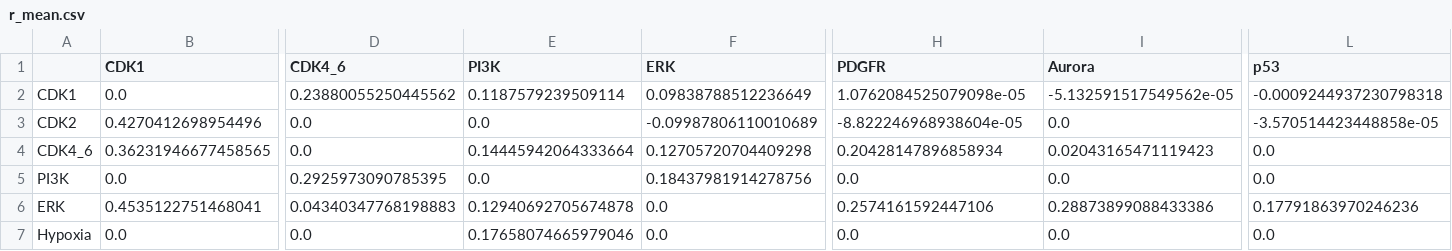
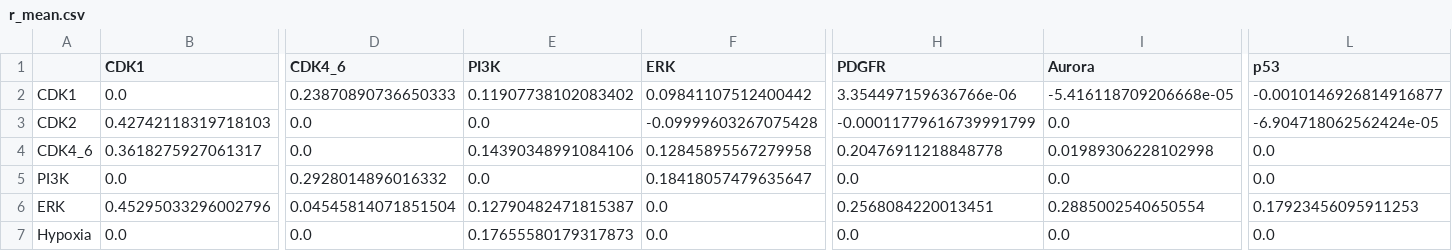
Before and after one commit to jingsday/gbm_Scripts, a CSV file: gbm_Scripts_bmra/03_outputs_2020/r_mean.csv, drawn as a sheet; only a part is shown, gaps mark what is left out; the diff covers the shown part only; the diff names each change by its address in the sheet, - before the commit and + after, or states it on an @@ line.

```diff
--- a/gbm_Scripts_bmra/03_outputs_2020/r_mean.csv
+++ b/gbm_Scripts_bmra/03_outputs_2020/r_mean.csv
-D2 (CDK4_6): 0.23880055250445562
+D2 (CDK4_6): 0.23870890736650333
-E2 (PI3K): 0.1187579239509114
+E2 (PI3K): 0.11907738102083402
-F2 (ERK): 0.09838788512236649
+F2 (ERK): 0.09841107512400442
-H2 (PDGFR): 1.0762084525079098e-05
+H2 (PDGFR): 3.354497159636766e-06
-I2 (Aurora): -5.132591517549562e-05
+I2 (Aurora): -5.416118709206668e-05
-L2 (p53): -0.0009244937230798318
+L2 (p53): -0.0010146926814916877
-B3 (CDK1): 0.4270412698954496
+B3 (CDK1): 0.42742118319718103
-F3 (ERK): -0.09987806110010689
+F3 (ERK): -0.09999603267075428
-H3 (PDGFR): -8.822246968938604e-05
+H3 (PDGFR): -0.00011779616739991799
-L3 (p53): -3.570514423448858e-05
+L3 (p53): -6.904718062562424e-05
-B4 (CDK1): 0.36231946677458565
+B4 (CDK1): 0.3618275927061317
-E4 (PI3K): 0.14445942064333664
+E4 (PI3K): 0.14390348991084106
-F4 (ERK): 0.12705720704409298
+F4 (ERK): 0.12845895567279958
-H4 (PDGFR): 0.20428147896858934
+H4 (PDGFR): 0.20476911218848778
-I4 (Aurora): 0.02043165471119423
+I4 (Aurora): 0.01989306228102998
-D5 (CDK4_6): 0.2925973090785395
+D5 (CDK4_6): 0.2928014896016332
-F5 (ERK): 0.18437981914278756
+F5 (ERK): 0.18418057479635647
-B6 (CDK1): 0.4535122751468041
+B6 (CDK1): 0.45295033296002796
-D6 (CDK4_6): 0.04340347768198883
+D6 (CDK4_6): 0.04545814071851504
-E6 (PI3K): 0.12940692705674878
+E6 (PI3K): 0.12790482471815387
-H6 (PDGFR): 0.2574161592447106
+H6 (PDGFR): 0.2568084220013451
-I6 (Aurora): 0.28873899088433386
+I6 (Aurora): 0.2885002540650554
-L6 (p53): 0.17791863970246236
+L6 (p53): 0.17923456095911253
-E7 (PI3K): 0.17658074665979046
+E7 (PI3K): 0.17655580179317873
```
Also changed, not shown: 51 edited cells elsewhere in this file, gbm_Scripts_bmra/03_outputs_2020/A_mean.csv, gbm_Scripts_bmra/03_outputs_2020/A_sd.csv, 7 other files.
